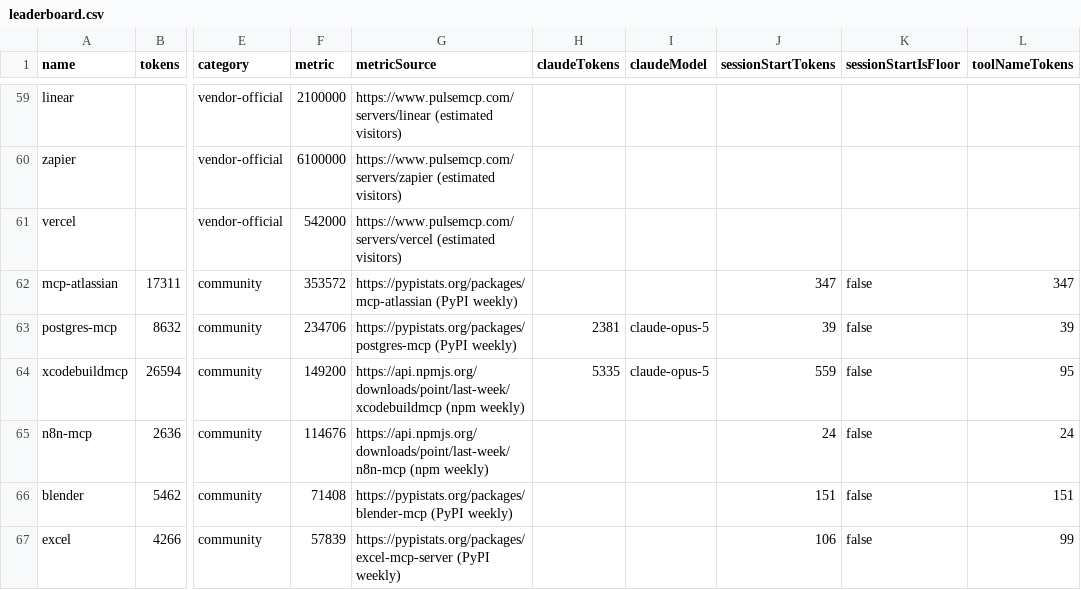
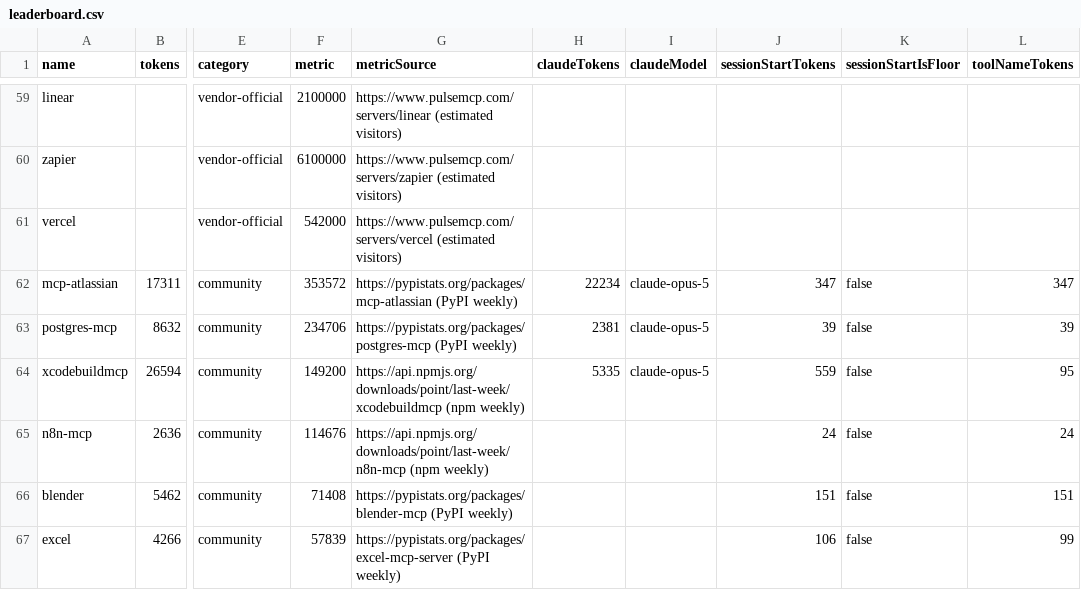
Before and after one commit to athakur3/mcp-context-cost, a CSV file: results/leaderboard.csv, drawn as a sheet; only a part is shown, gaps mark what is left out; the diff names each change by its address in the sheet, - before the commit and + after, or states it on an @@ line.

```diff
--- a/results/leaderboard.csv
+++ b/results/leaderboard.csv
-H62 (claudeTokens): (empty)
+H62 (claudeTokens): 22234
-I62 (claudeModel): (empty)
+I62 (claudeModel): claude-opus-5
```
Also changed, not shown: results/history.csv, 24 other files.
